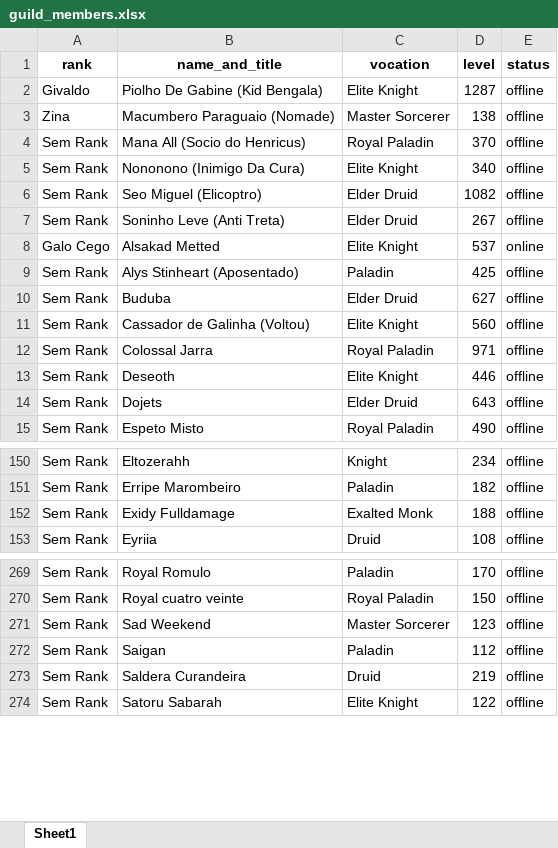
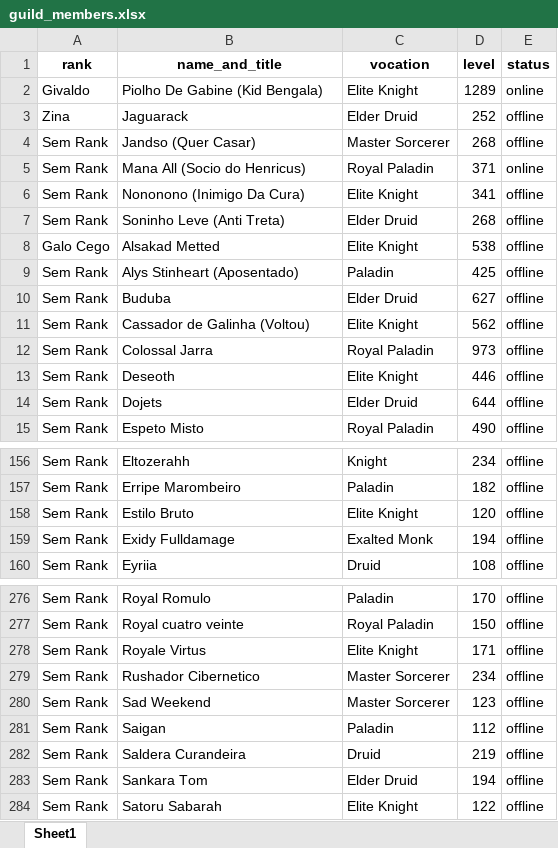
Before and after one commit to CKrone/top-xp-tibia, an Excel workbook: guild_members.xlsx, sheet Sheet1, drawn as a sheet; only a part is shown, gaps mark what is left out; values as stored, in another font and other column widths than the file's, no borders; removed rows and columns are numbered as before the commit, all else as after; the diff covers the shown part only; the diff names each change by its address in the sheet, - before the commit and + after, or states it on an @@ line.

```diff
--- a/guild_members.xlsx (sheet Sheet1)
+++ b/guild_members.xlsx (sheet Sheet1)
-D2 (level): 1287
+D2 (level): 1289
-E2 (status): offline
+E2 (status): online
-row 3: Zina | Macumbero Paraguaio (Nomade) | Master Sorcerer | 138 | offline
+row 3: Zina | Jaguarack | Elder Druid | 252 | offline
+row 4: Sem Rank | Jandso (Quer Casar) | Master Sorcerer | 268 | offline
-D5 (level): 370
+D5 (level): 371
-E5 (status): offline
+E5 (status): online
-D6 (level): 340
+D6 (level): 341
@@ row 6 moved to row 31: Sem Rank @@
-D7 (level): 267
+D7 (level): 268
-D8 (level): 537
+D8 (level): 538
-E8 (status): online
+E8 (status): offline
-D11 (level): 560
+D11 (level): 562
-D12 (level): 971
+D12 (level): 973
-D14 (level): 643
+D14 (level): 644
+row 158: Sem Rank | Estilo Bruto | Elite Knight | 120 | offline
-D159 (level): 188
+D159 (level): 194
+row 278: Sem Rank | Royale Virtus | Elite Knight | 171 | offline
+row 279: Sem Rank | Rushador Cibernetico | Master Sorcerer | 234 | offline
+row 283: Sem Rank | Sankara Tom | Elder Druid | 194 | offline
```
Also changed, not shown: 15 added rows, 5 removed rows and 49 edited cells elsewhere in this sheet, 4 other files.
